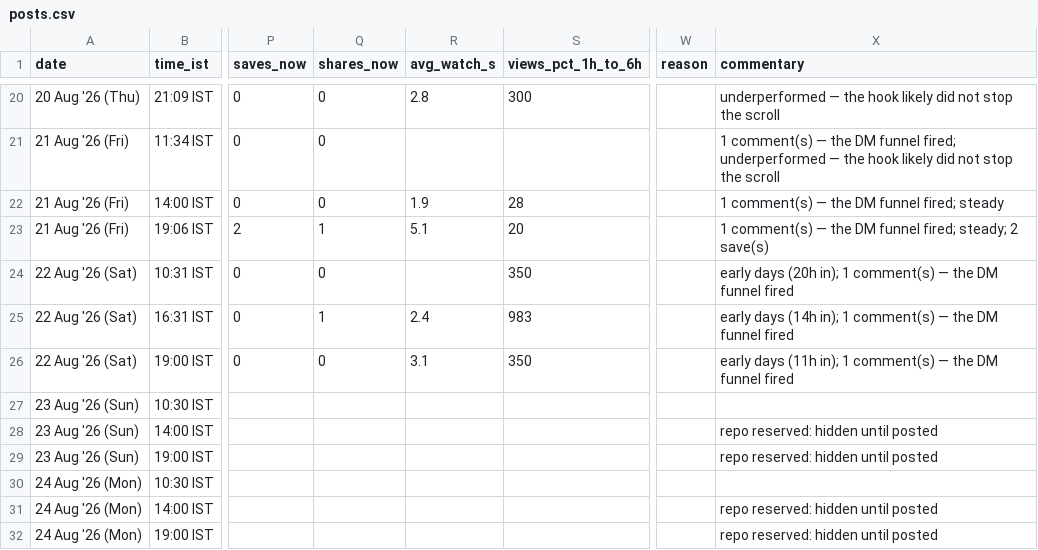
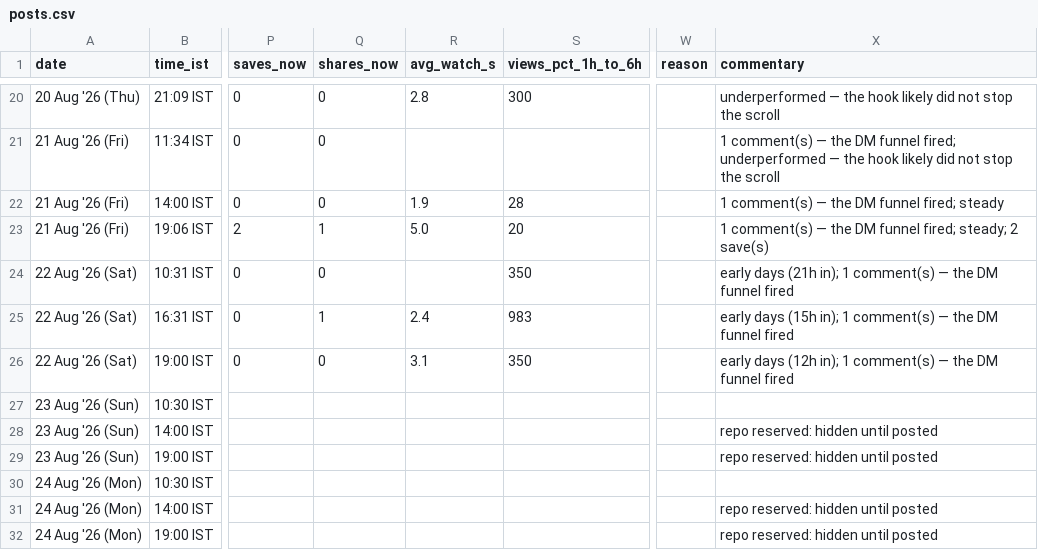
Before and after one commit to archit-akg13/architmittal.com, a CSV file: public/metrics/posts.csv, drawn as a sheet; only a part is shown, gaps mark what is left out; the diff names each change by its address in the sheet, - before the commit and + after, or states it on an @@ line.

Commit message:
metrics: hourly snapshot [skip ci]

```diff
--- a/public/metrics/posts.csv
+++ b/public/metrics/posts.csv
-R23 (avg_watch_s): 5.1
+R23 (avg_watch_s): 5.0
-X24 (commentary): early days (20h in); 1…
+X24 (commentary): early days (21h in); 1…
-X25 (commentary): early days (14h in); 1…
+X25 (commentary): early days (15h in); 1…
-X26 (commentary): early days (11h in); 1…
+X26 (commentary): early days (12h in); 1…
```
Also changed, not shown: public/metrics/status.csv.
